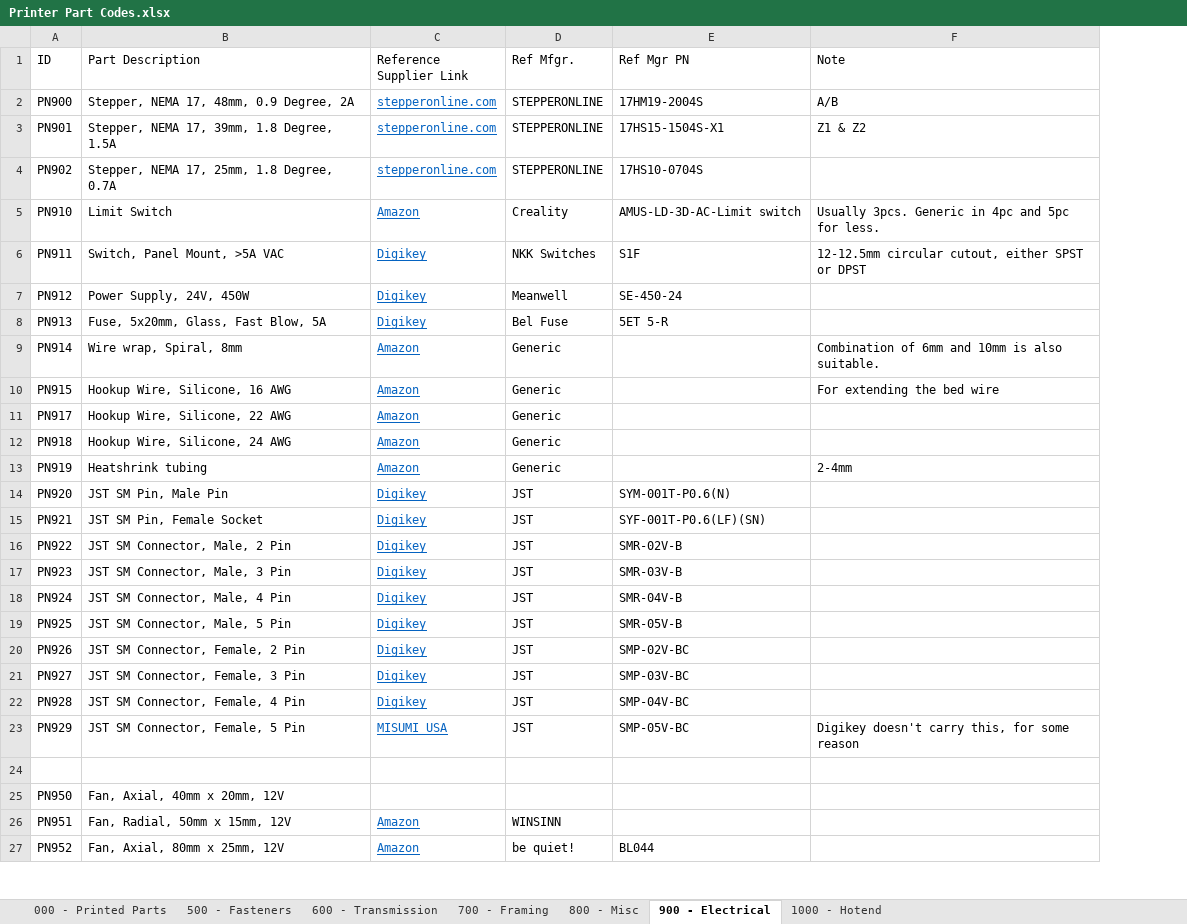
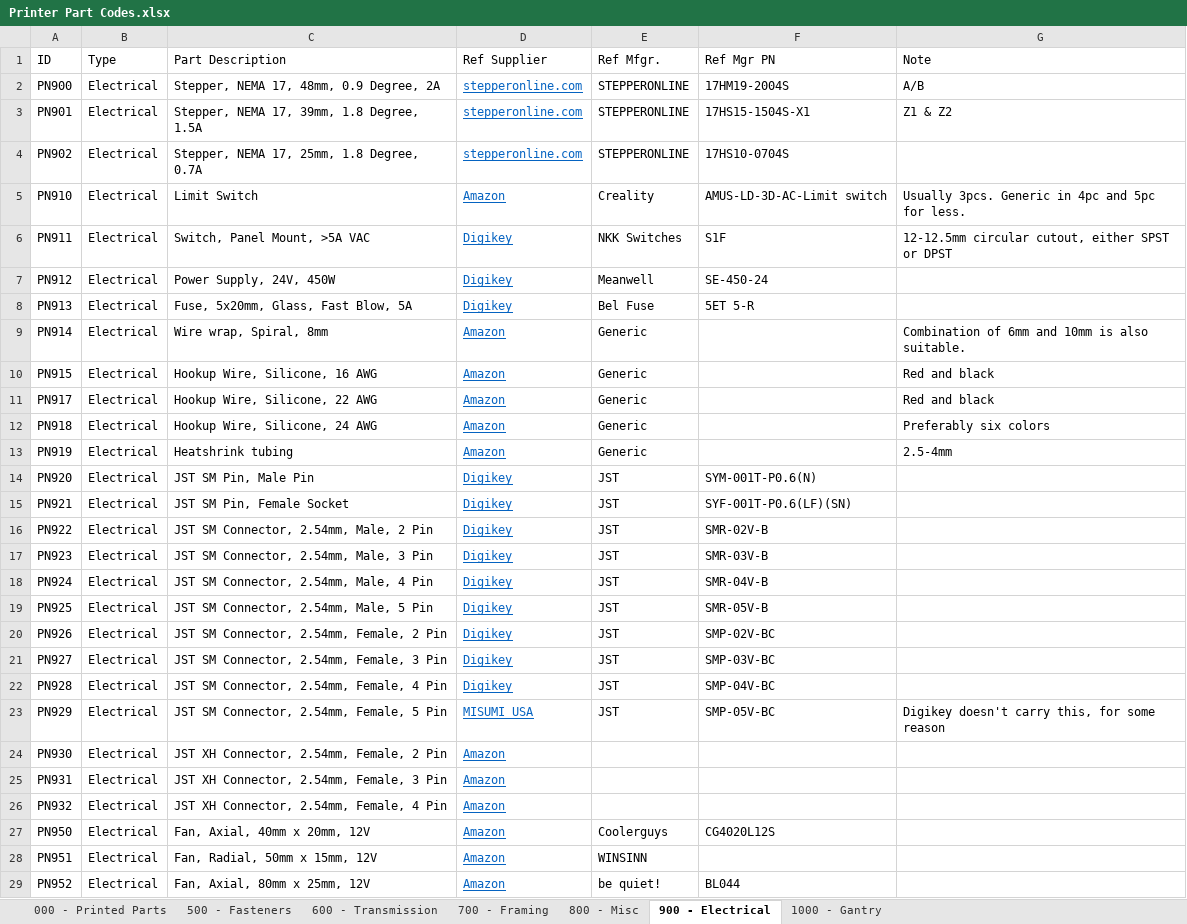
Before and after one commit to jon-harper/clock-3, an Excel workbook: Docs/Printer Part Codes.xlsx, sheet 900 - Electrical, drawn as a sheet; only a part is shown; values as stored, in another font and other column widths than the file's, no borders; table styles not drawn; addresses are those after the commit; the diff covers the shown part only; the diff names each change by its address in the sheet, - before the commit and + after, or states it on an @@ line.

Commit message:
Parametric tools, 80mm fans, and near-final part codes
- Exported parametric tools for heated inserts.
- Changed a few part categories and added a "Type" column for parts.
- Modified the 80mm fan grill for better printing.
- I believe all but some very odds-and-ends parts have numbers, so closing issue #20.

```diff
--- a/Docs/Printer Part Codes.xlsx (sheet 900 - Electrical)
+++ b/Docs/Printer Part Codes.xlsx (sheet 900 - Electrical)
-sheet tab: 1000 - Hotend
+sheet tab: 1000 - Gantry
+column B (Type), rows 2-24: all Electrical; rows 27-29: all Electrical
-D1: Reference Supplier Link
+D1: Ref Supplier
-G10 (Note): For extending the bed wire
+G10 (Note): Red and black
-G11 (Note): (empty)
+G11 (Note): Red and black
-G12 (Note): (empty)
+G12 (Note): Preferably six colors
-G13 (Note): 2-4mm
+G13 (Note): 2.5-4mm
-C16 (Part Description): JST SM Connector, Male, 2 Pin
+C16 (Part Description): JST SM Connector, 2.54mm, Male, 2 Pin
-C17 (Part Description): JST SM Connector, Male, 3 Pin
+C17 (Part Description): JST SM Connector, 2.54mm, Male, 3 Pin
-C18 (Part Description): JST SM Connector, Male, 4 Pin
+C18 (Part Description): JST SM Connector, 2.54mm, Male, 4 Pin
-C19 (Part Description): JST SM Connector, Male, 5 Pin
+C19 (Part Description): JST SM Connector, 2.54mm, Male, 5 Pin
-C20 (Part Description): JST SM Connector, Female, 2 Pin
+C20 (Part Description): JST SM Connector, 2.54mm, Female, 2 Pin
-C21 (Part Description): JST SM Connector, Female, 3 Pin
+C21 (Part Description): JST SM Connector, 2.54mm, Female, 3 Pin
-C22 (Part Description): JST SM Connector, Female, 4 Pin
+C22 (Part Description): JST SM Connector, 2.54mm, Female, 4 Pin
-C23 (Part Description): JST SM Connector, Female, 5 Pin
+C23 (Part Description): JST SM Connector, 2.54mm, Female, 5 Pin
-row 24: (empty)
+row 24: PN930 | Electrical | JST XH Connector, 2.54mm, Female, 2 Pin | Amazon
+row 25: PN931 | Electrical | JST XH Connector, 2.54mm, Female, 3 Pin | Amazon
+row 26: PN932 | Electrical | JST XH Connector, 2.54mm, Female, 4 Pin | Amazon
-D27 (Ref Supplier): (empty)
+D27 (Ref Supplier): Amazon
-E27 (Ref Mfgr.): (empty)
+E27 (Ref Mfgr.): Coolerguys
-F27 (Ref Mgr PN): (empty)
+F27 (Ref Mgr PN): CG4020L12S
```
Also changed, not shown: 2 added rows, 1 removed row and 5 edited cells elsewhere in this sheet, sheet 600 - Transmission, sheet 000 - Printed Parts, sheet 500 - Fasteners, sheet 700 - Framing, sheet 800 - Misc, sheet 1000 - Gantry, 6 other files.
